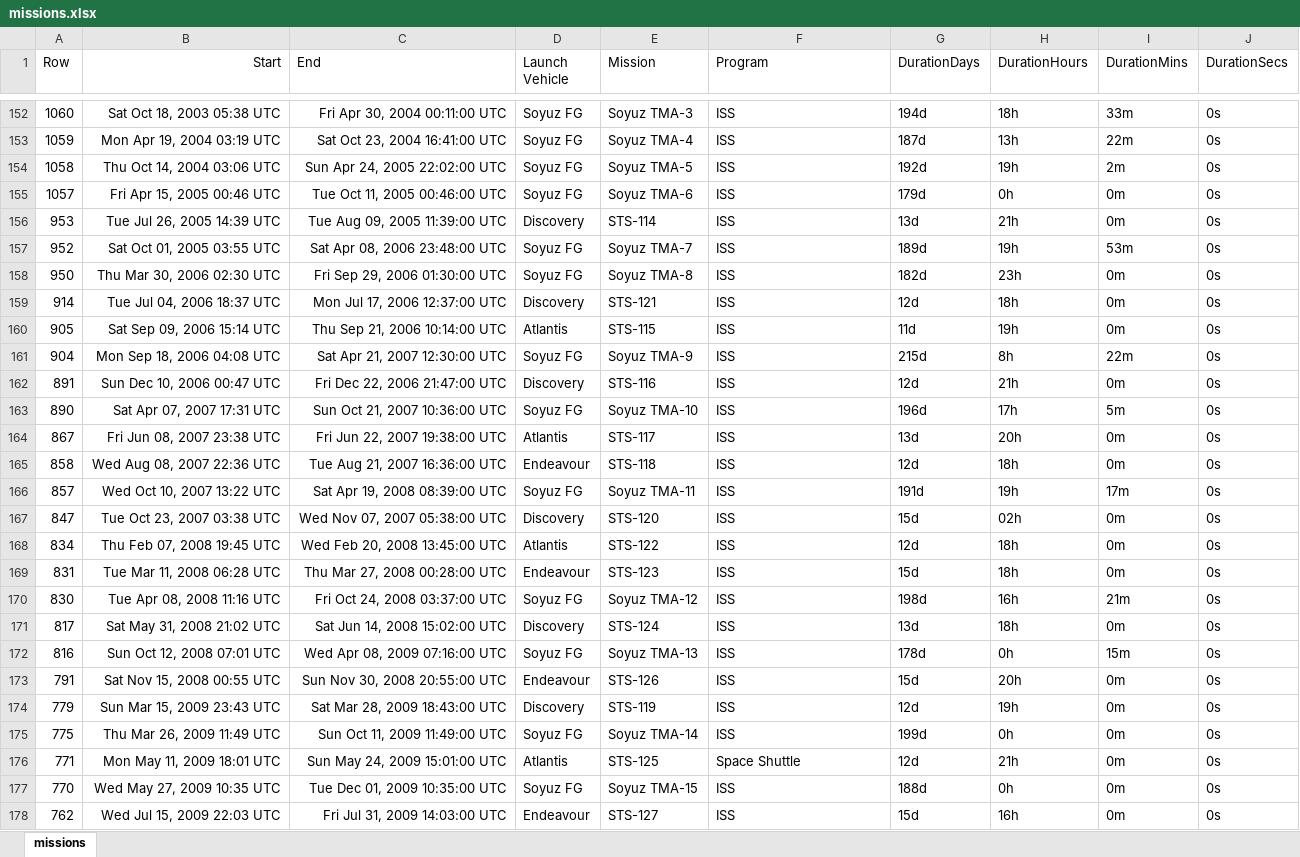
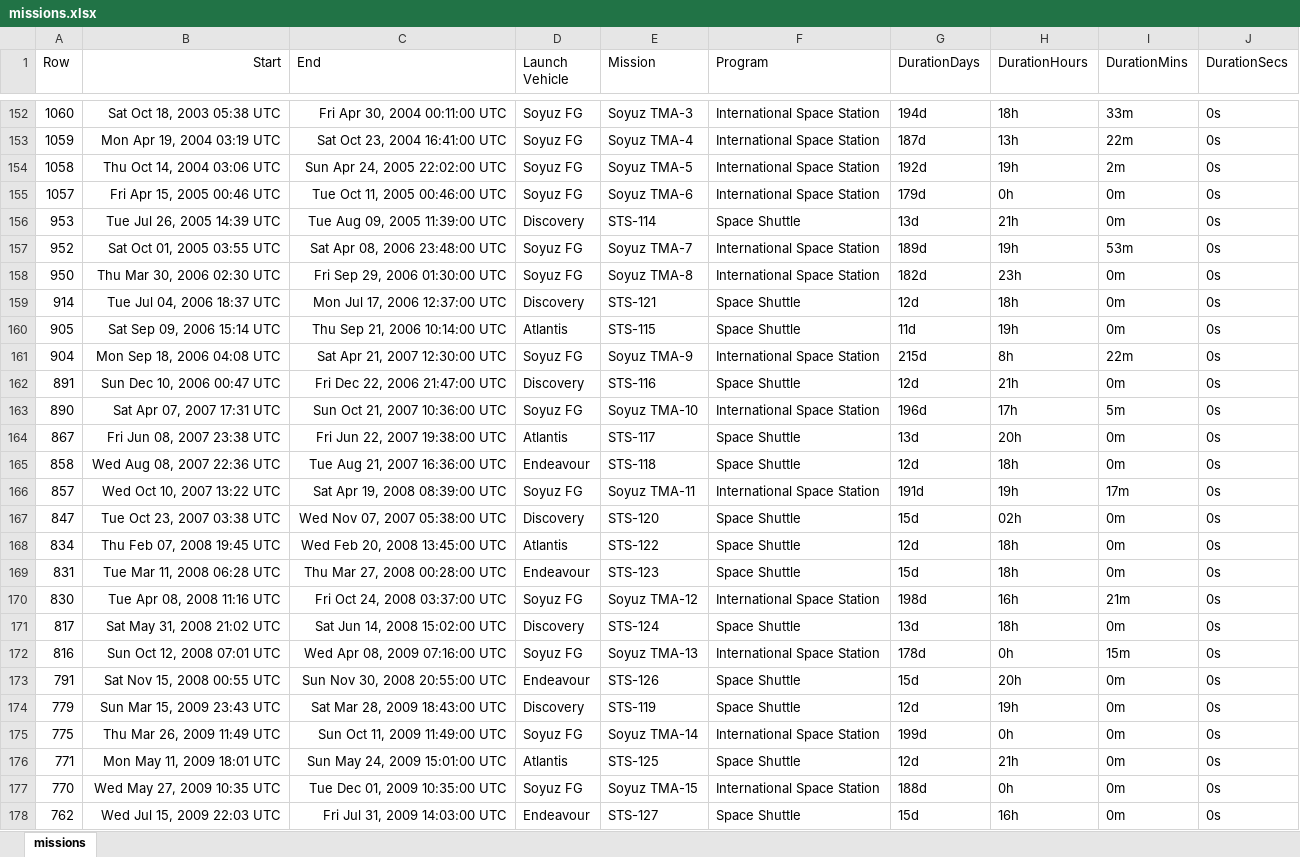
Before and after one commit to cmcapellan/w209_final_project, an Excel workbook: sandbox/missions.xlsx, sheet missions, drawn as a sheet; only a part is shown, gaps mark what is left out; values as stored, in another font and other column widths than the file's, no borders; the diff covers the shown part only; the diff names each change by its address in the sheet, - before the commit and + after, or states it on an @@ line.

Commit message:
change grouping and labels for mission timeline

```diff
--- a/sandbox/missions.xlsx (sheet missions)
+++ b/sandbox/missions.xlsx (sheet missions)
-F152:F155 (Program): ISS
+F152:F155 (Program): International Space Station
-F156 (Program): ISS
+F156 (Program): Space Shuttle
-F157:F158 (Program): ISS
+F157:F158 (Program): International Space Station
-F159:F160 (Program): ISS
+F159:F160 (Program): Space Shuttle
-F161 (Program): ISS
+F161 (Program): International Space Station
-F162 (Program): ISS
+F162 (Program): Space Shuttle
-F163 (Program): ISS
+F163 (Program): International Space Station
-F164:F165 (Program): ISS
+F164:F165 (Program): Space Shuttle
-F166 (Program): ISS
+F166 (Program): International Space Station
-F167:F169 (Program): ISS
+F167:F169 (Program): Space Shuttle
-F170 (Program): ISS
+F170 (Program): International Space Station
-F171 (Program): ISS
+F171 (Program): Space Shuttle
-F172 (Program): ISS
+F172 (Program): International Space Station
-F173:F174 (Program): ISS
+F173:F174 (Program): Space Shuttle
-F175 (Program): ISS
+F175 (Program): International Space Station
-F177 (Program): ISS
+F177 (Program): International Space Station
-F178 (Program): ISS
+F178 (Program): Space Shuttle
```
Also changed, not shown: 74 edited cells elsewhere in this sheet, 2 other files.
